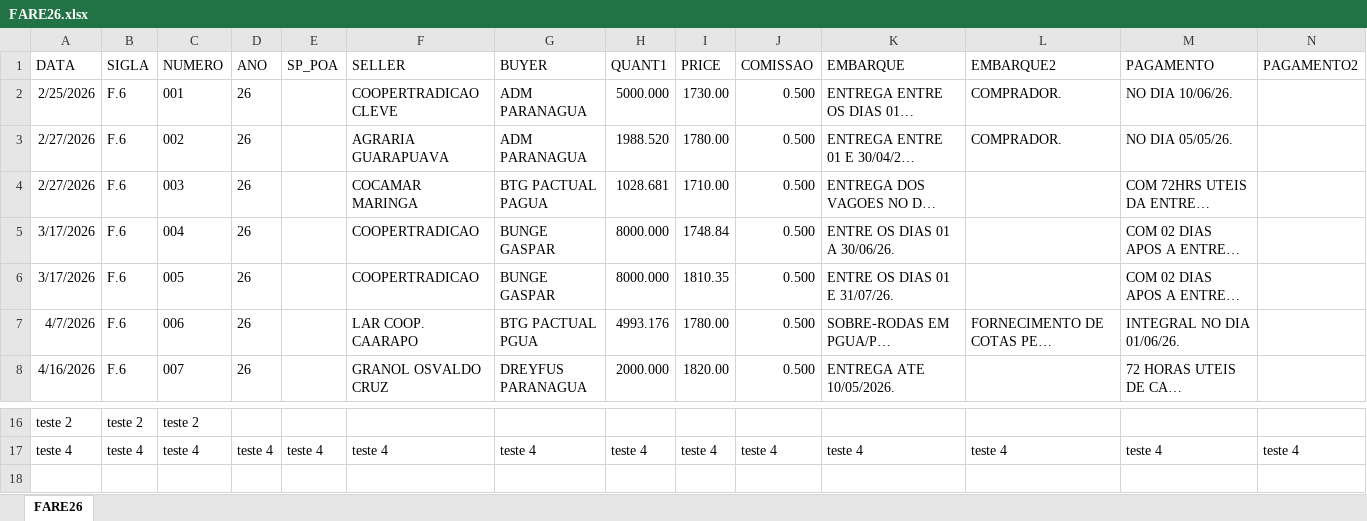
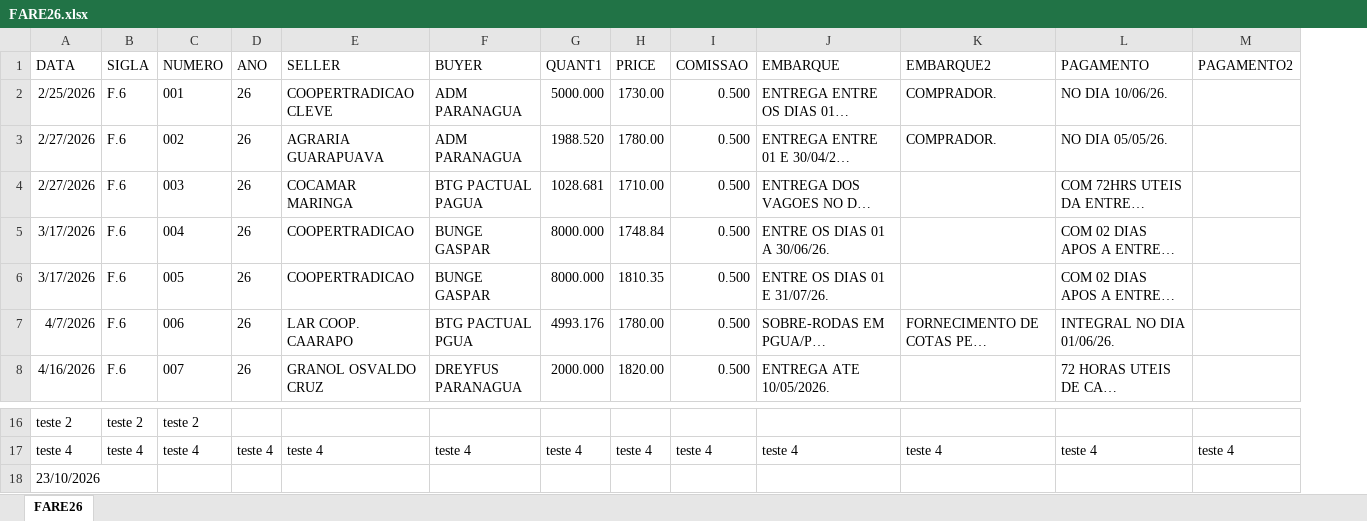
Before and after one commit to gabrielvduarte/aryoleofar, an Excel workbook: db/FARE26.xlsx, sheet FARE26, drawn as a sheet; only a part is shown, gaps mark what is left out; long unchanged cells end in …; values as stored, in another font and other column widths than the file's, no borders; removed rows and columns are numbered as before the commit, all else as after; rows hold the shown columns only; the diff names each change by its address in the sheet, - before the commit and + after, or states it on an @@ line.

```diff
--- a/db/FARE26.xlsx (sheet FARE26)
+++ b/db/FARE26.xlsx (sheet FARE26)
-column E (SP_POA), row 17: teste 4
+row 18: 23/10/2026
```
Also changed, not shown: db/OLEO26.xlsx, db/SOJA26.xlsx, 4 other files.
